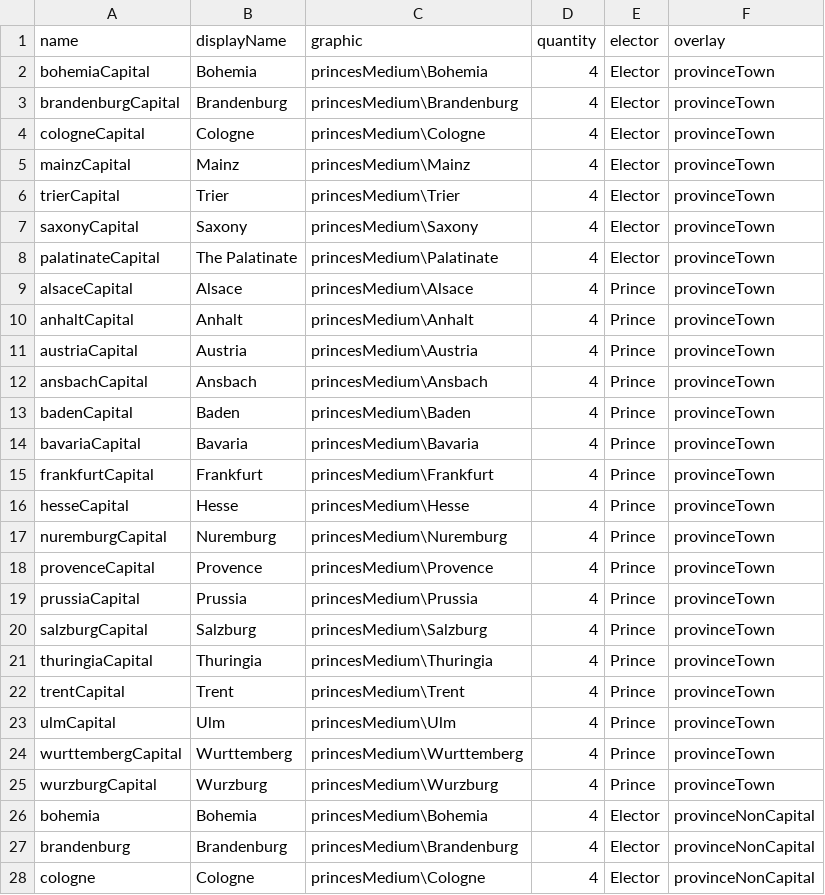
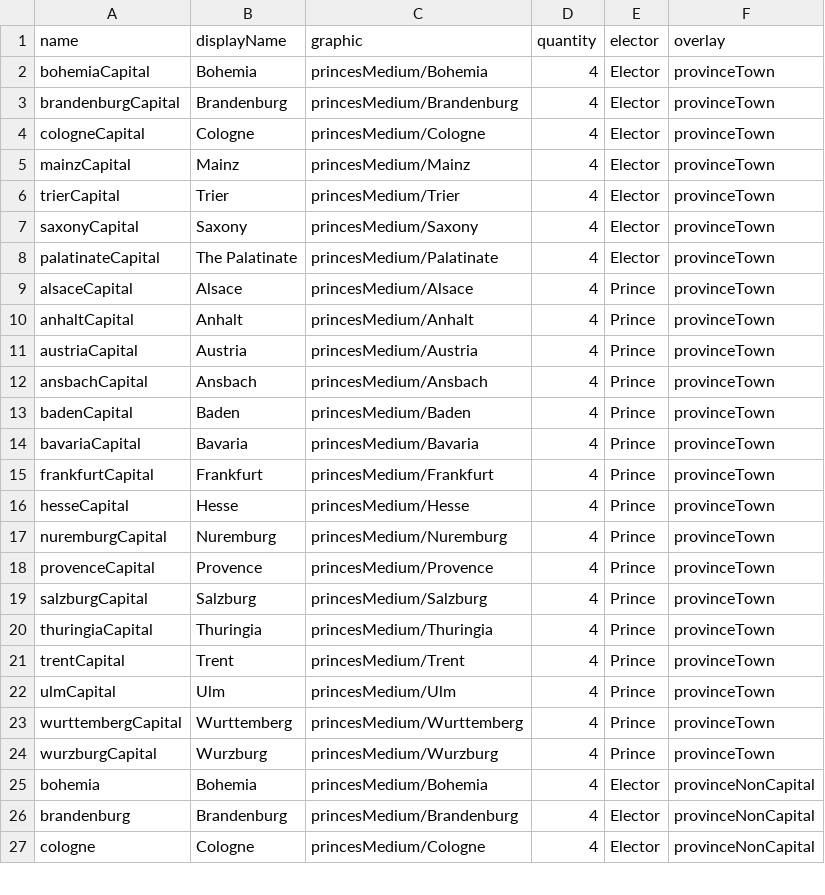
Before and after one commit to TheNextGuy32/peace-of-westfalia, a CSV file: gamedata/piece/germanPrince.csv, drawn as a sheet; only a part is shown; the diff covers the shown part only.

Commit message:
Remove Prussia

```diff
--- a/gamedata/piece/germanPrince.csv
+++ b/gamedata/piece/germanPrince.csv
@@ -1,28 +1,27 @@
 name,displayName,graphic,quantity,elector,overlay
-bohemiaCapital,Bohemia,"princesMedium\Bohemia",4,Elector,provinceTown
-brandenburgCapital,Brandenburg,"princesMedium\Brandenburg",4,Elector,provinceTown
-cologneCapital,Cologne,"princesMedium\Cologne",4,Elector,provinceTown
-mainzCapital,Mainz,"princesMedium\Mainz",4,Elector,provinceTown
-trierCapital,Trier,"princesMedium\Trier",4,Elector,provinceTown
-saxonyCapital,Saxony,"princesMedium\Saxony",4,Elector,provinceTown
-palatinateCapital,The Palatinate,"princesMedium\Palatinate",4,Elector,provinceTown
-alsaceCapital,Alsace,"princesMedium\Alsace",4,Prince,provinceTown
-anhaltCapital,Anhalt,"princesMedium\Anhalt",4,Prince,provinceTown
-austriaCapital,Austria,"princesMedium\Austria",4,Prince,provinceTown
-ansbachCapital,Ansbach,"princesMedium\Ansbach",4,Prince,provinceTown
-badenCapital,Baden,"princesMedium\Baden",4,Prince,provinceTown
-bavariaCapital,Bavaria,"princesMedium\Bavaria",4,Prince,provinceTown
-frankfurtCapital,Frankfurt,"princesMedium\Frankfurt",4,Prince,provinceTown
-hesseCapital,Hesse,"princesMedium\Hesse",4,Prince,provinceTown
-nuremburgCapital,Nuremburg,"princesMedium\Nuremburg",4,Prince,provinceTown
-provenceCapital,Provence,"princesMedium\Provence",4,Prince,provinceTown
-prussiaCapital,Prussia,"princesMedium\Prussia",4,Prince,provinceTown
-salzburgCapital,Salzburg,"princesMedium\Salzburg",4,Prince,provinceTown
-thuringiaCapital,Thuringia,"princesMedium\Thuringia",4,Prince,provinceTown
-trentCapital,Trent,"princesMedium\Trent",4,Prince,provinceTown
-ulmCapital,Ulm,"princesMedium\Ulm",4,Prince,provinceTown
-wurttembergCapital,Wurttemberg,"princesMedium\Wurttemberg",4,Prince,provinceTown
-wurzburgCapital,Wurzburg,"princesMedium\Wurzburg",4,Prince,provinceTown
-bohemia,Bohemia,"princesMedium\Bohemia",4,Elector,provinceNonCapital
-brandenburg,Brandenburg,"princesMedium\Brandenburg",4,Elector,provinceNonCapital
-cologne,Cologne,"princesMedium\Cologne",4,Elector,provinceNonCapital
+bohemiaCapital,Bohemia,"princesMedium/Bohemia",4,Elector,provinceTown
+brandenburgCapital,Brandenburg,"princesMedium/Brandenburg",4,Elector,provinceTown
+cologneCapital,Cologne,"princesMedium/Cologne",4,Elector,provinceTown
+mainzCapital,Mainz,"princesMedium/Mainz",4,Elector,provinceTown
+trierCapital,Trier,"princesMedium/Trier",4,Elector,provinceTown
+saxonyCapital,Saxony,"princesMedium/Saxony",4,Elector,provinceTown
+palatinateCapital,The Palatinate,"princesMedium/Palatinate",4,Elector,provinceTown
+alsaceCapital,Alsace,"princesMedium/Alsace",4,Prince,provinceTown
+anhaltCapital,Anhalt,"princesMedium/Anhalt",4,Prince,provinceTown
+austriaCapital,Austria,"princesMedium/Austria",4,Prince,provinceTown
+ansbachCapital,Ansbach,"princesMedium/Ansbach",4,Prince,provinceTown
+badenCapital,Baden,"princesMedium/Baden",4,Prince,provinceTown
+bavariaCapital,Bavaria,"princesMedium/Bavaria",4,Prince,provinceTown
+frankfurtCapital,Frankfurt,"princesMedium/Frankfurt",4,Prince,provinceTown
+hesseCapital,Hesse,"princesMedium/Hesse",4,Prince,provinceTown
+nuremburgCapital,Nuremburg,"princesMedium/Nuremburg",4,Prince,provinceTown
+provenceCapital,Provence,"princesMedium/Provence",4,Prince,provinceTown
+salzburgCapital,Salzburg,"princesMedium/Salzburg",4,Prince,provinceTown
+thuringiaCapital,Thuringia,"princesMedium/Thuringia",4,Prince,provinceTown
+trentCapital,Trent,"princesMedium/Trent",4,Prince,provinceTown
+ulmCapital,Ulm,"princesMedium/Ulm",4,Prince,provinceTown
+wurttembergCapital,Wurttemberg,"princesMedium/Wurttemberg",4,Prince,provinceTown
+wurzburgCapital,Wurzburg,"princesMedium/Wurzburg",4,Prince,provinceTown
+bohemia,Bohemia,"princesMedium/Bohemia",4,Elector,provinceNonCapital
+brandenburg,Brandenburg,"princesMedium/Brandenburg",4,Elector,provinceNonCapital
+cologne,Cologne,"princesMedium/Cologne",4,Elector,provinceNonCapital
```
Also changed, not shown: 1 removed row and 20 edited cells elsewhere in this file.
